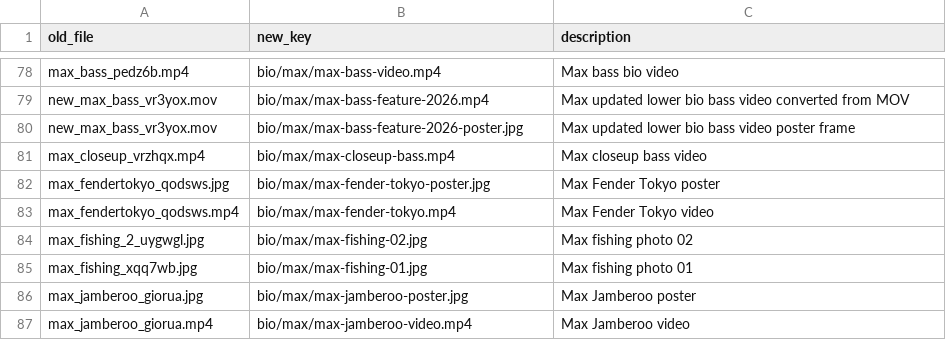
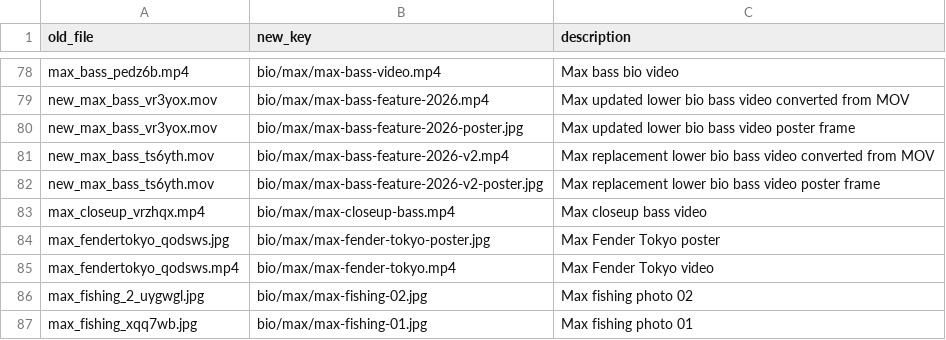
Before and after one commit to bennomori/exit-smiling-site, a CSV file: media-r2-map.csv, drawn as a sheet; only a part is shown, gaps mark what is left out; the shorter side is filled out with more unchanged rows; the diff names each change by its address in the sheet, - before the commit and + after, or states it on an @@ line.

Commit message:
Replace Max lower bio video again

```diff
--- a/media-r2-map.csv
+++ b/media-r2-map.csv
+row 81: new_max_bass_ts6yth.mov | bio/max/max-bass-feature-2026-v2.mp4 | Max replacement lower bio bass video converted from MOV
+row 82: new_max_bass_ts6yth.mov | bio/max/max-bass-feature-2026-v2-poster.jpg | Max replacement lower bio bass video poster frame
```
Also changed, not shown: 2 other files.
